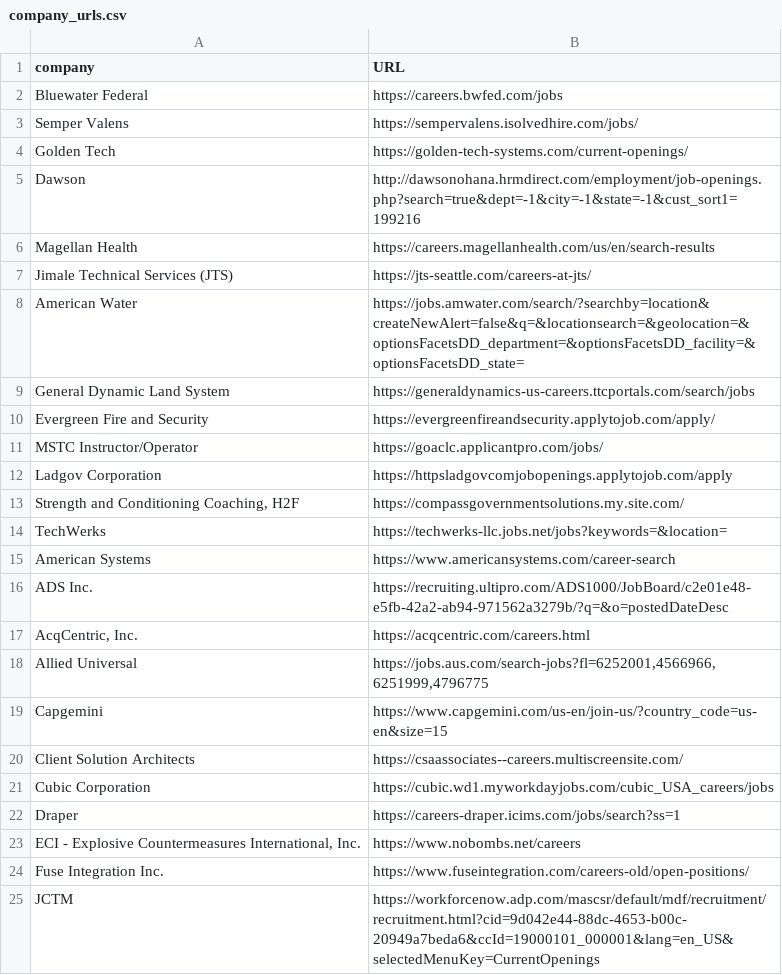
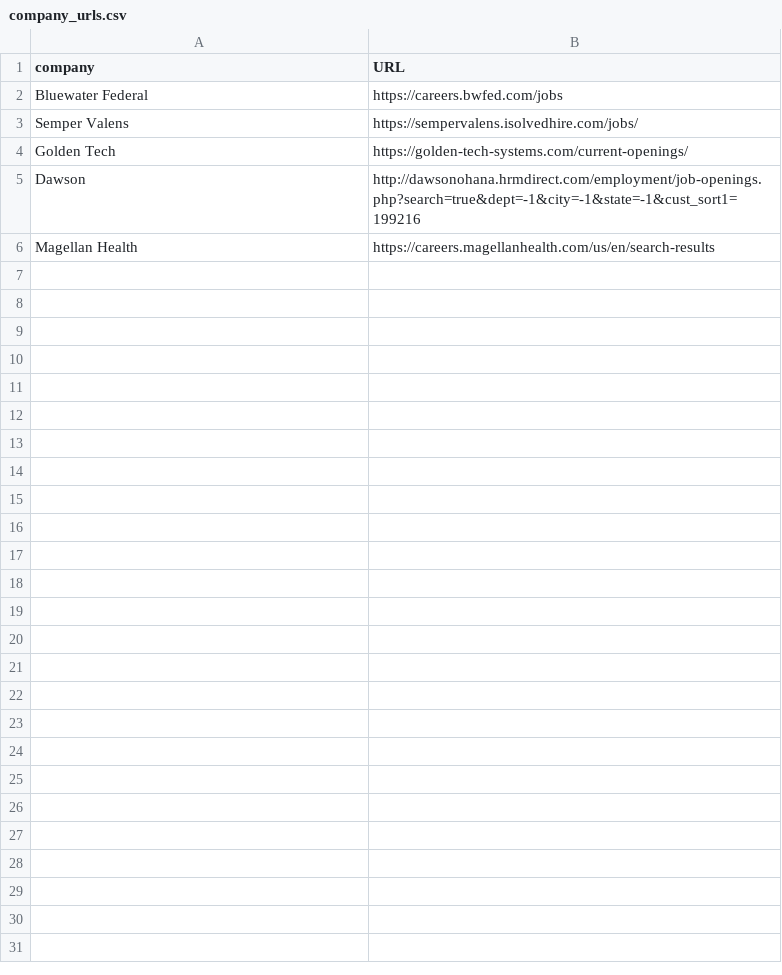
Before and after one commit to dpw1/veteran-bot, a CSV file: company_urls.csv, drawn as a sheet; only a part is shown; the diff covers the shown part only.

```diff
--- a/company_urls.csv
+++ b/company_urls.csv
@@ -6,20 +6 @@ Dawson,http://dawsonohana.hrmdirect.com/employment/job-openings.php?search=true&
 Magellan Health,https://careers.magellanhealth.com/us/en/search-results
-Jimale Technical Services (JTS),https://jts-seattle.com/careers-at-jts/
-American Water,https://jobs.amwater.com/search/?searchby=location&createNewAlert=false&q=&locationsearch=&geolocation=&optionsFacetsDD_department=&optionsFacetsDD_facility=&optionsFacetsDD_state=
-General Dynamic Land System,https://generaldynamics-us-careers.ttcportals.com/search/jobs
-Evergreen Fire and Security,https://evergreenfireandsecurity.applytojob.com/apply/
-MSTC Instructor/Operator,https://goaclc.applicantpro.com/jobs/
-Ladgov Corporation,https://httpsladgovcomjobopenings.applytojob.com/apply
-"Strength and Conditioning Coaching, H2F",https://compassgovernmentsolutions.my.site.com/
-TechWerks,https://techwerks-llc.jobs.net/jobs?keywords=&location=
-American Systems,https://www.americansystems.com/career-search
-ADS Inc.,https://recruiting.ultipro.com/ADS1000/JobBoard/c2e01e48-e5fb-42a2-ab94-971562a3279b/?q=&o=postedDateDesc
-"AcqCentric, Inc.",https://acqcentric.com/careers.html
-Allied Universal,"https://jobs.aus.com/search-jobs?fl=6252001,4566966,6251999,4796775"
-Capgemini,https://www.capgemini.com/us-en/join-us/?country_code=us-en&size=15
-Client Solution Architects,https://csaassociates--careers.multiscreensite.com/
-Cubic Corporation,https://cubic.wd1.myworkdayjobs.com/cubic_USA_careers/jobs
-Draper,https://careers-draper.icims.com/jobs/search?ss=1
-"ECI - Explosive Countermeasures International, Inc.",https://www.nobombs.net/careers
-Fuse Integration Inc.,https://www.fuseintegration.com/careers-old/open-positions/
-JCTM,https://workforcenow.adp.com/mascsr/default/mdf/recruitment/recruitment.html?cid=9d042e44-88dc-4653-b00c-20949a7beda6&ccId=19000101_000001&lang=en_US&selectedMenuKey=CurrentOpenings
```
Also changed, not shown: 16 removed rows elsewhere in this file, 13 other files.
